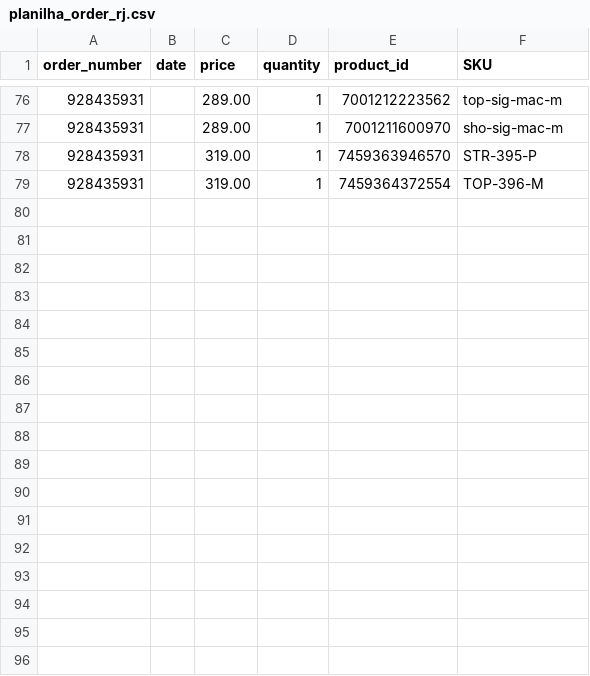
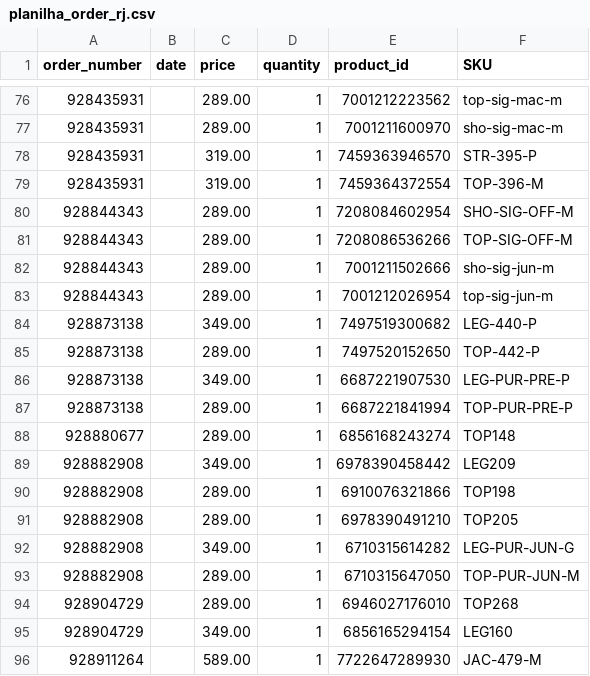
Before and after one commit to mewthu2/chase_orders, a CSV file: app/assets/planilhas/order/rj/planilha_order_rj.csv, drawn as a sheet; only a part is shown, gaps mark what is left out.

Commit message:
update spreadsheets

```diff
--- a/app/assets/planilhas/order/rj/planilha_order_rj.csv
+++ b/app/assets/planilhas/order/rj/planilha_order_rj.csv
@@ -79 +79,18 @@ order_number,date,price,quantity,product_id,SKU
 928435931,,319.00,1,7459364372554,TOP-396-M
+928844343,,289.00,1,7208084602954,SHO-SIG-OFF-M
+928844343,,289.00,1,7208086536266,TOP-SIG-OFF-M
+928844343,,289.00,1,7001211502666,sho-sig-jun-m
+928844343,,289.00,1,7001212026954,top-sig-jun-m
+928873138,,349.00,1,7497519300682,LEG-440-P
+928873138,,289.00,1,7497520152650,TOP-442-P
+928873138,,349.00,1,6687221907530,LEG-PUR-PRE-P
+928873138,,289.00,1,6687221841994,TOP-PUR-PRE-P
+928880677,,289.00,1,6856168243274,TOP148
+928882908,,349.00,1,6978390458442,LEG209
+928882908,,289.00,1,6910076321866,TOP198
+928882908,,289.00,1,6978390491210,TOP205
+928882908,,349.00,1,6710315614282,LEG-PUR-JUN-G
+928882908,,289.00,1,6710315647050,TOP-PUR-JUN-M
+928904729,,289.00,1,6946027176010,TOP268
+928904729,,349.00,1,6856165294154,LEG160
+928911264,,589.00,1,7722647289930,JAC-479-M
```
Also changed, not shown: 3 other files.
